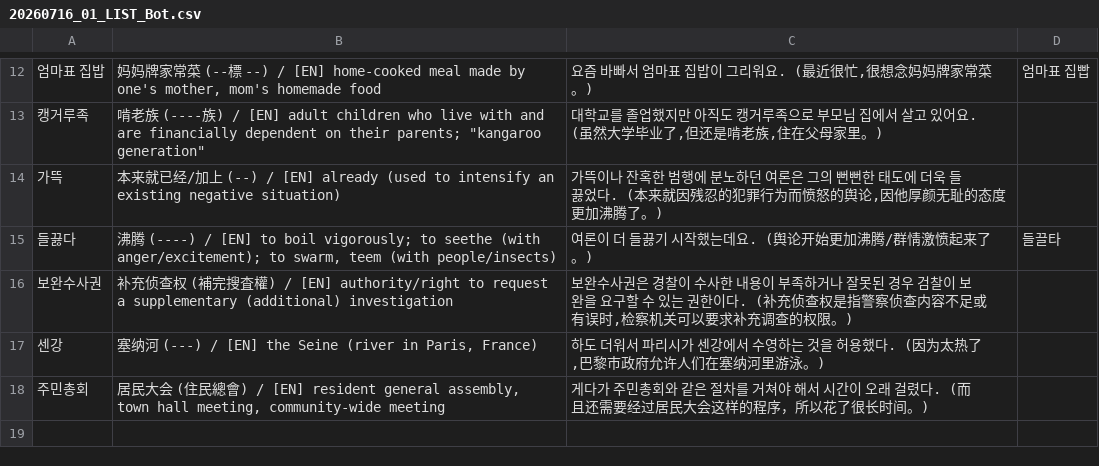
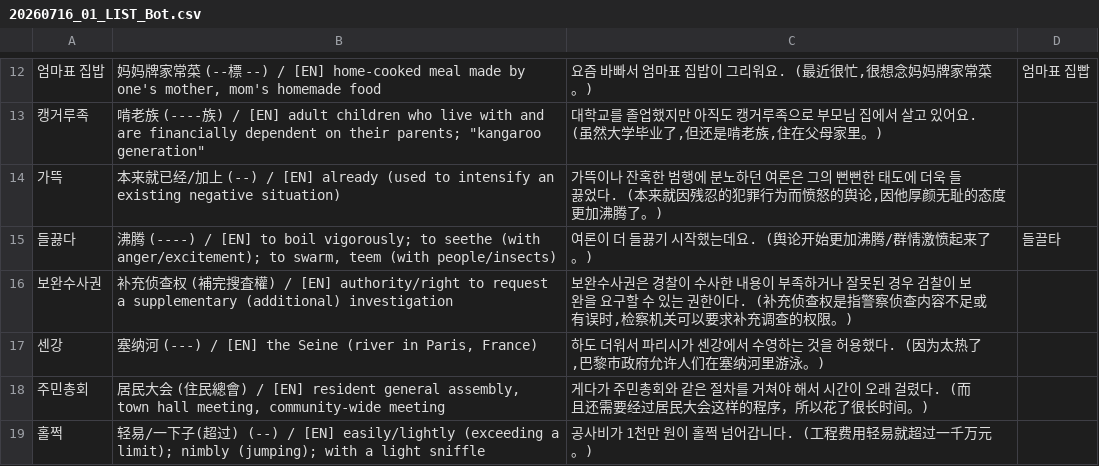
Before and after one commit to sinhong96/Korean-FlashCard-Web, a CSV file: vocablist_csv/20260716_01_LIST_Bot.csv, drawn as a sheet; only a part is shown, gaps mark what is left out; the diff names each change by its address in the sheet, - before the commit and + after, or states it on an @@ line.

Commit message:
Bot: add 1 word(s)

```diff
--- a/vocablist_csv/20260716_01_LIST_Bot.csv
+++ b/vocablist_csv/20260716_01_LIST_Bot.csv
+row 19: 홀쩍 | 轻易/一下子(超过) (--) / [EN] easily/lightly (exceeding a limit); nimbly (jumping); with a light sniffle | 공사비가 1천만 원이 홀쩍 넘어갑니다. (工程费用轻易就超过一千万元。)
```
